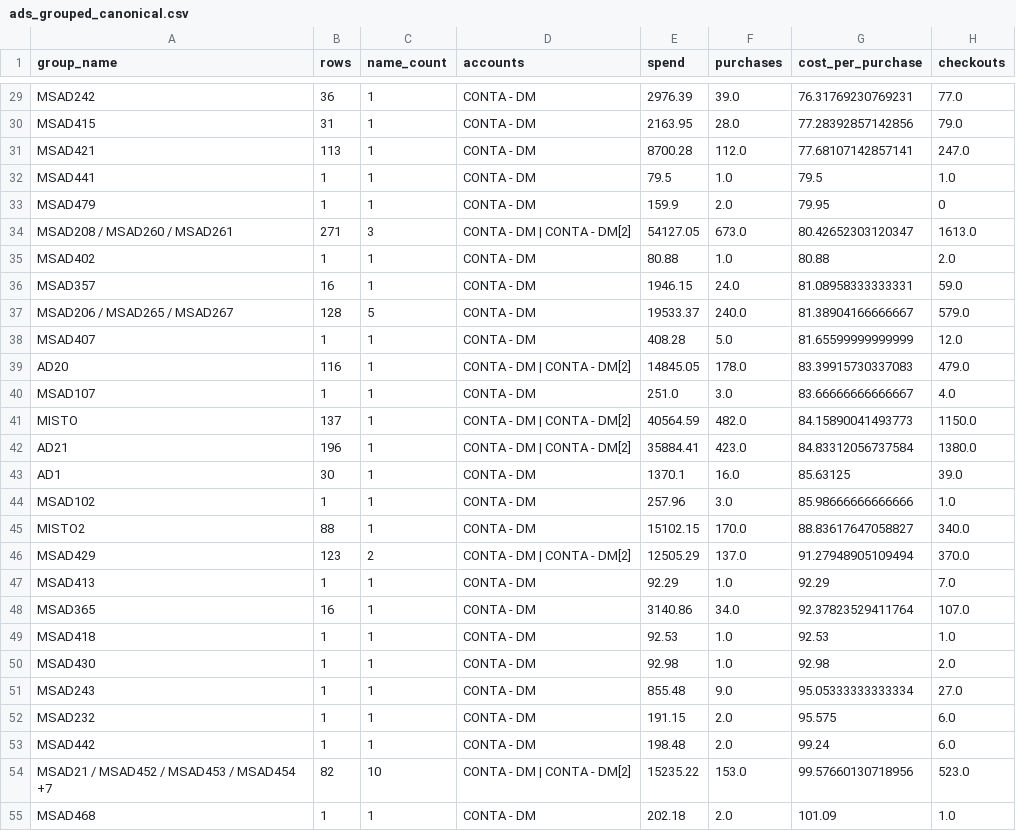
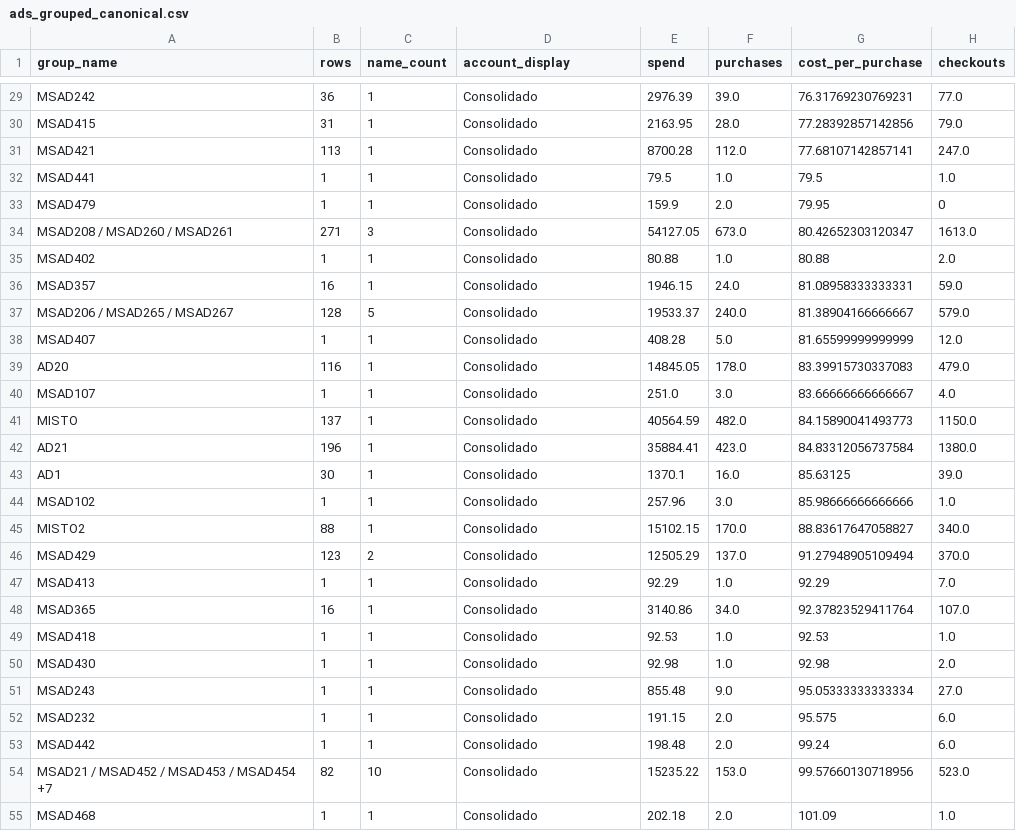
Before and after one commit to kelltonsouza-edy/bruna-ms-ads-intelligence, a CSV file: ads_grouped_canonical.csv, drawn as a sheet; only a part is shown, gaps mark what is left out; the diff covers the shown part only; the diff names each change by its address in the sheet, - before the commit and + after, or states it on an @@ line.

```diff
--- a/ads_grouped_canonical.csv
+++ b/ads_grouped_canonical.csv
-D1: accounts
+D1: account_display
-D29:D33 (account_display): CONTA - DM
+D29:D33 (account_display): Consolidado
-D34 (account_display): CONTA - DM | CONTA - DM[2]
+D34 (account_display): Consolidado
-D35:D38 (account_display): CONTA - DM
+D35:D38 (account_display): Consolidado
-D39 (account_display): CONTA - DM | CONTA - DM[2]
+D39 (account_display): Consolidado
-D40 (account_display): CONTA - DM
+D40 (account_display): Consolidado
-D41:D42 (account_display): CONTA - DM | CONTA - DM[2]
+D41:D42 (account_display): Consolidado
-D43:D45 (account_display): CONTA - DM
+D43:D45 (account_display): Consolidado
-D46 (account_display): CONTA - DM | CONTA - DM[2]
+D46 (account_display): Consolidado
-D47:D53 (account_display): CONTA - DM
+D47:D53 (account_display): Consolidado
-D54 (account_display): CONTA - DM | CONTA - DM[2]
+D54 (account_display): Consolidado
-D55 (account_display): CONTA - DM
+D55 (account_display): Consolidado
```
Also changed, not shown: 106 edited cells elsewhere in this file, 2 other files.
